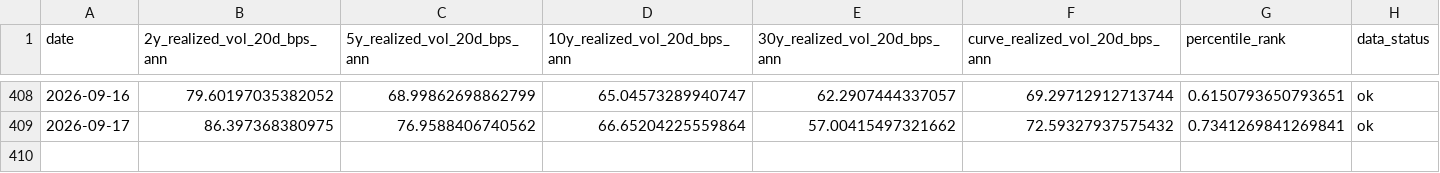
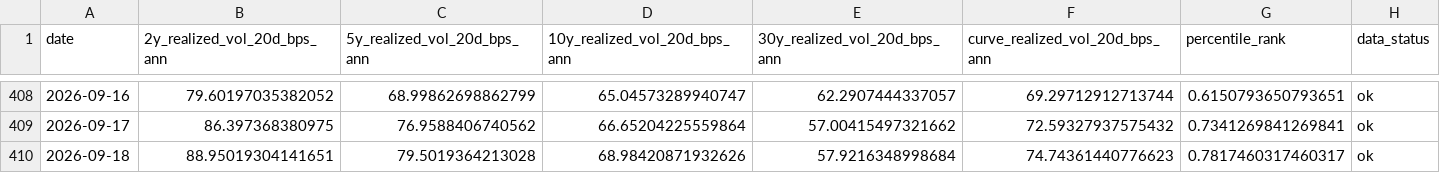
Before and after one commit to singingdog47/nvestment-quant, a CSV file: data/regime/treasury_volatility_history.csv, drawn as a sheet; only a part is shown, gaps mark what is left out; the diff names each change by its address in the sheet, - before the commit and + after, or states it on an @@ line.

```diff
--- a/data/regime/treasury_volatility_history.csv
+++ b/data/regime/treasury_volatility_history.csv
+row 410: 2026-09-18 | 88.95019304141651 | 79.5019364213028 | 68.98420871932626 | 57.9216348998684 | 74.74361440776623 | 0.7817460317460317 | ok
```
Also changed, not shown: data/intelligence/company_events_latest.csv, data/intelligence/company_events_new.csv, 28 other files.
